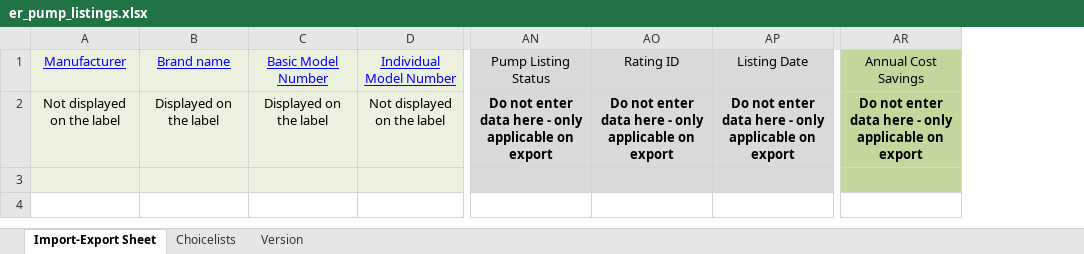
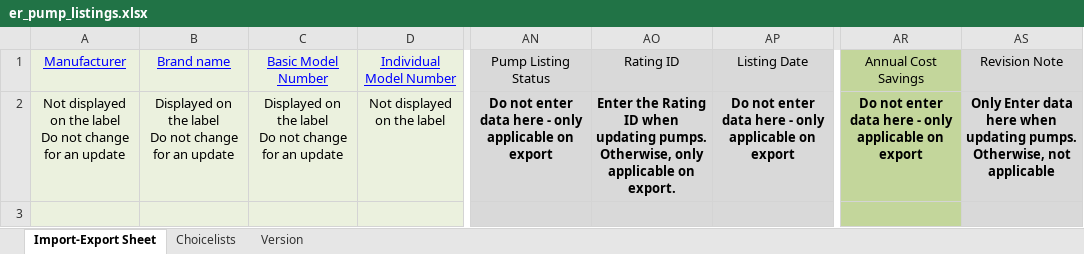
Before and after one commit to edlpumps/hi-er, an Excel workbook: routes/er_pump_listings.xlsx, sheet Import-Export Sheet, drawn as a sheet; only a part is shown, gaps mark what is left out; values as stored, in another font and other column widths than the file's, no borders; ↵ is a line break in a cell; the diff names each change by its address in the sheet, - before the commit and + after, or states it on an @@ line.

Commit message:
Bulk update pumps to Beta (#29)
* Add  Update pumps with template to Participant Pumps

* Add Revision Note column for Update

```diff
--- a/routes/er_pump_listings.xlsx (sheet Import-Export Sheet)
+++ b/routes/er_pump_listings.xlsx (sheet Import-Export Sheet)
+column AS, rows 1-2: Revision Note | Only Enter data here when updating pumps. ↵ Otherwise, not applicable
-A2: Not displayed on the label
+A2: Not displayed on the label ↵ Do not change for an update
-B2: Displayed on the label
+B2: Displayed on the label ↵ Do not change for an update
-C2: Displayed on the label
+C2: Displayed on the label ↵ Do not change for an update
-AO2: Do not enter data here - only applicable on export
+AO2: Enter the Rating ID when updating pumps. ↵ Otherwise, only applicable on export.
```
Also changed, not shown: sheet Version, 6 other files.
